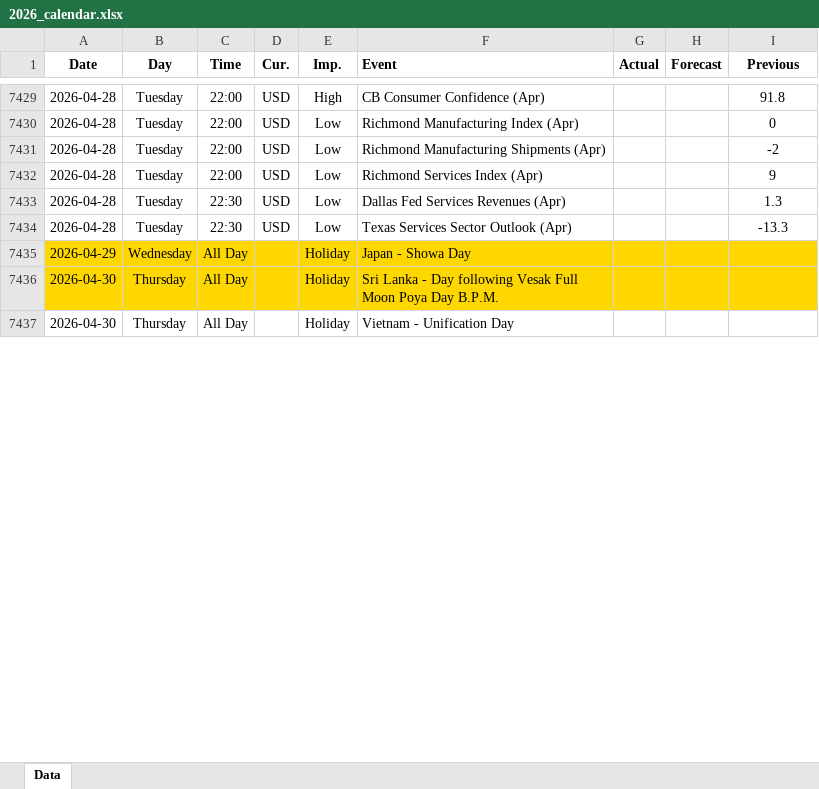
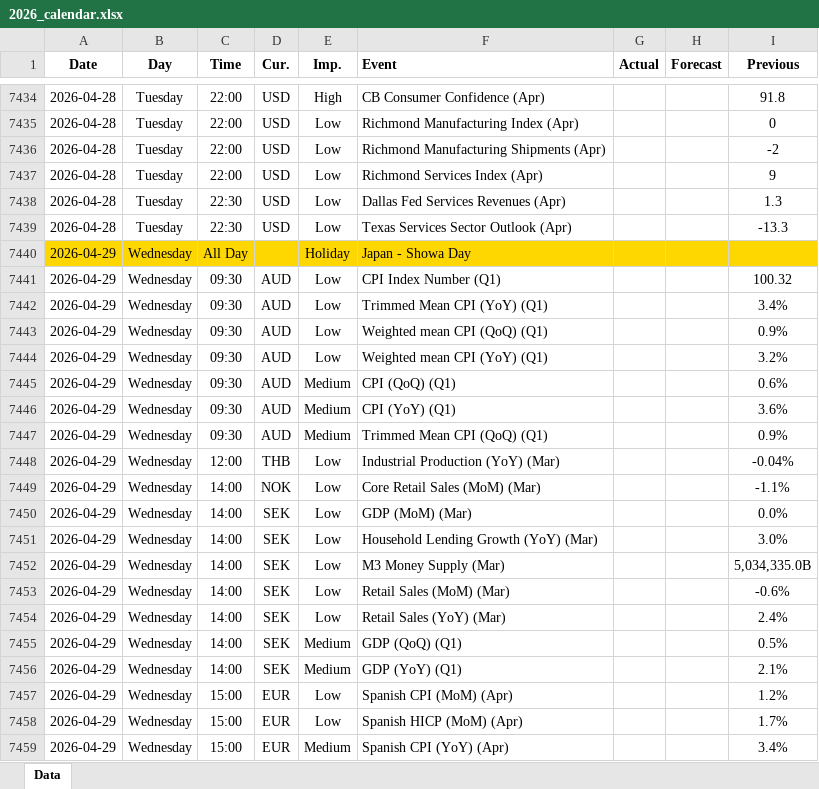
Before and after one commit to yiyousiow000814/XAUUSD-Calendar-Agent, an Excel workbook: data/Economic_Calendar/2026/2026_calendar.xlsx, sheet Data, drawn as a sheet; only a part is shown, gaps mark what is left out; the shorter side is filled out with more unchanged rows; values as stored, in another font and other column widths than the file's, no borders; the diff covers the shown part only; the diff names each change by its address in the sheet, - before the commit and + after, or states it on an @@ line.

```diff
--- a/data/Economic_Calendar/2026/2026_calendar.xlsx (sheet Data)
+++ b/data/Economic_Calendar/2026/2026_calendar.xlsx (sheet Data)
+row 7441: 2026-04-29 | Wednesday | 09:30 | AUD | Low | CPI Index Number (Q1) |  |  | 100.32
+row 7442: 2026-04-29 | Wednesday | 09:30 | AUD | Low | Trimmed Mean CPI (YoY) (Q1) |  |  | 3.4%
+row 7443: 2026-04-29 | Wednesday | 09:30 | AUD | Low | Weighted mean CPI (QoQ) (Q1) |  |  | 0.9%
+row 7444: 2026-04-29 | Wednesday | 09:30 | AUD | Low | Weighted mean CPI (YoY) (Q1) |  |  | 3.2%
+row 7445: 2026-04-29 | Wednesday | 09:30 | AUD | Medium | CPI (QoQ) (Q1) |  |  | 0.6%
+row 7446: 2026-04-29 | Wednesday | 09:30 | AUD | Medium | CPI (YoY) (Q1) |  |  | 3.6%
+row 7447: 2026-04-29 | Wednesday | 09:30 | AUD | Medium | Trimmed Mean CPI (QoQ) (Q1) |  |  | 0.9%
+row 7448: 2026-04-29 | Wednesday | 12:00 | THB | Low | Industrial Production (YoY) (Mar) |  |  | -0.04%
+row 7449: 2026-04-29 | Wednesday | 14:00 | NOK | Low | Core Retail Sales (MoM) (Mar) |  |  | -1.1%
+row 7450: 2026-04-29 | Wednesday | 14:00 | SEK | Low | GDP (MoM) (Mar) |  |  | 0.0%
+row 7451: 2026-04-29 | Wednesday | 14:00 | SEK | Low | Household Lending Growth (YoY) (Mar) |  |  | 3.0%
+row 7452: 2026-04-29 | Wednesday | 14:00 | SEK | Low | M3 Money Supply (Mar) |  |  | 5,034,335.0B
+row 7453: 2026-04-29 | Wednesday | 14:00 | SEK | Low | Retail Sales (MoM) (Mar) |  |  | -0.6%
+row 7454: 2026-04-29 | Wednesday | 14:00 | SEK | Low | Retail Sales (YoY) (Mar) |  |  | 2.4%
+row 7455: 2026-04-29 | Wednesday | 14:00 | SEK | Medium | GDP (QoQ) (Q1) |  |  | 0.5%
+row 7456: 2026-04-29 | Wednesday | 14:00 | SEK | Medium | GDP (YoY) (Q1) |  |  | 2.1%
+row 7457: 2026-04-29 | Wednesday | 15:00 | EUR | Low | Spanish CPI (MoM) (Apr) |  |  | 1.2%
+row 7458: 2026-04-29 | Wednesday | 15:00 | EUR | Low | Spanish HICP (MoM) (Apr) |  |  | 1.7%
+row 7459: 2026-04-29 | Wednesday | 15:00 | EUR | Medium | Spanish CPI (YoY) (Apr) |  |  | 3.4%
```
Also changed, not shown: 215 added rows, 5 removed rows, 77 edited cells and cell formats elsewhere in this sheet, 2 other files.
